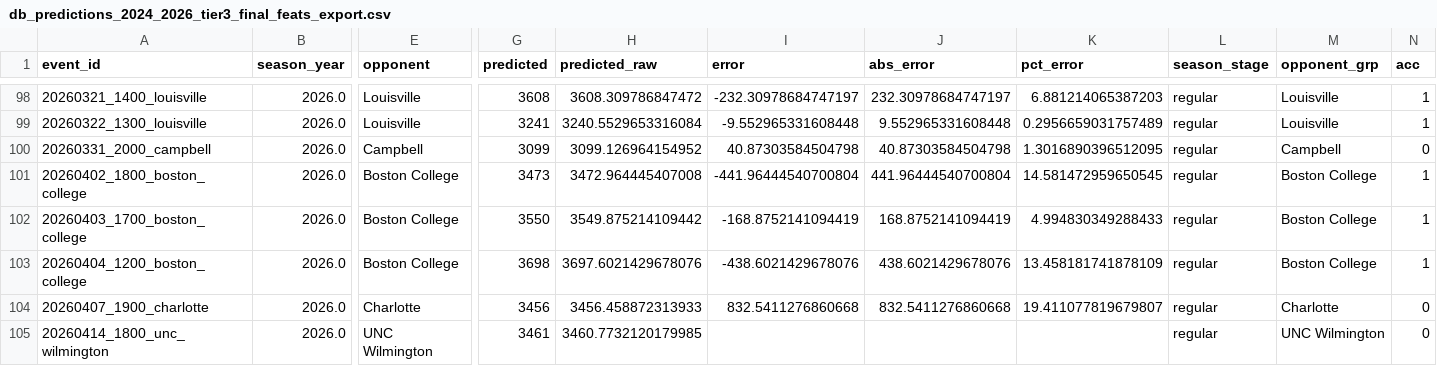
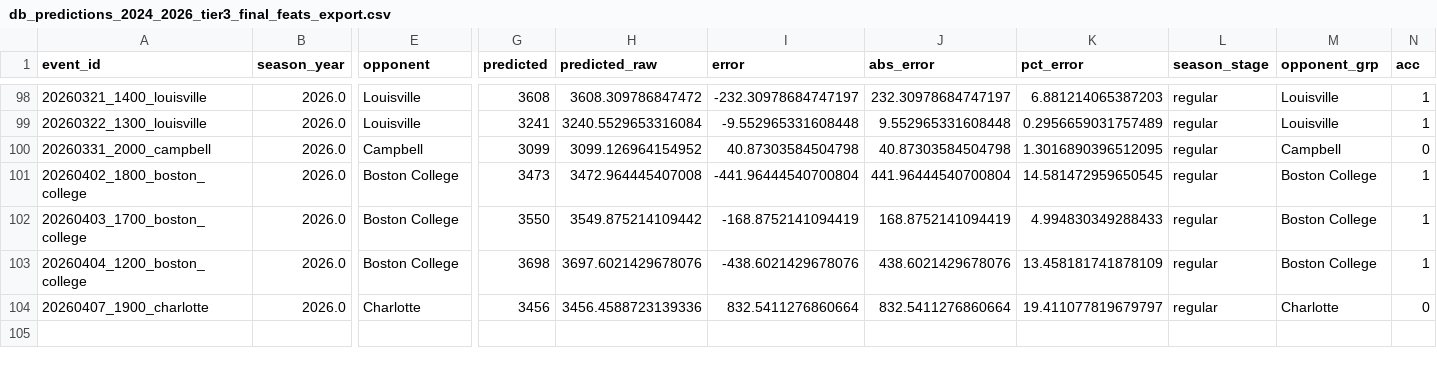
Before and after one commit to djfulk-22/Personal-S26-TeamA3-App-Repo-, a CSV file: APP/data/db_predictions_2024_2026_tier3_final_feats_export.csv, drawn as a sheet; only a part is shown, gaps mark what is left out; rows hold the shown columns only; the diff names each change by its address in the sheet, - before the commit and + after, or states it on an @@ line.

```diff
--- a/APP/data/db_predictions_2024_2026_tier3_final_feats_export.csv
+++ b/APP/data/db_predictions_2024_2026_tier3_final_feats_export.csv
-H104 (predicted_raw): 3456.458872313933
+H104 (predicted_raw): 3456.4588723139336
-I104 (error): 832.5411276860668
+I104 (error): 832.5411276860664
-J104 (abs_error): 832.5411276860668
+J104 (abs_error): 832.5411276860664
-K104 (pct_error): 19.411077819679807
+K104 (pct_error): 19.411077819679797
-row 105: 20260414_1800_unc_wilmington | 2026.0 | UNC Wilmington | 3461 | 3460.7732120179985 |  |  |  | regular | UNC Wilmington | 0
```
Also changed, not shown: APP/data/db_predictions_2024_2026_full_df.csv, APP/data/db_predictions_2024_2026_tier3_raw_tier_cols.csv, 1 other file.
